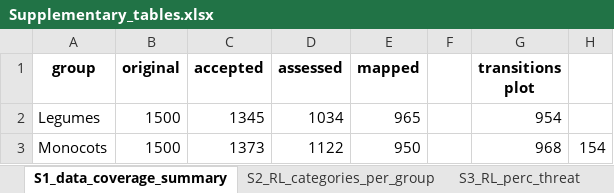
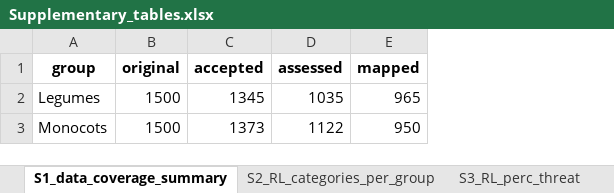
Before and after one commit to stevenpbachman/SRLI_monocots_legumes, an Excel workbook: 02_figures/Supplementary_tables.xlsx, sheet S1_data_coverage_summary, drawn as a sheet; values as stored, in another font and other column widths than the file's, no borders; the diff names each change by its address in the sheet, - before the commit and + after, or states it on an @@ line.

```diff
--- a/02_figures/Supplementary_tables.xlsx (sheet S1_data_coverage_summary)
+++ b/02_figures/Supplementary_tables.xlsx (sheet S1_data_coverage_summary)
-column F, empty
-column G (transitions plot), rows 2-3: 954 | 968
-column H, row 3: 154
-D2 (assessed): 1034
+D2 (assessed): 1035
```
Also changed, not shown: sheet S2_RL_categories_per_group, sheet S6_RLI_values.csv, sheet S3_RL_perc_threat, other sheet tabs, hidden cells, Figures_sequence.xlsx, 25 other files.
